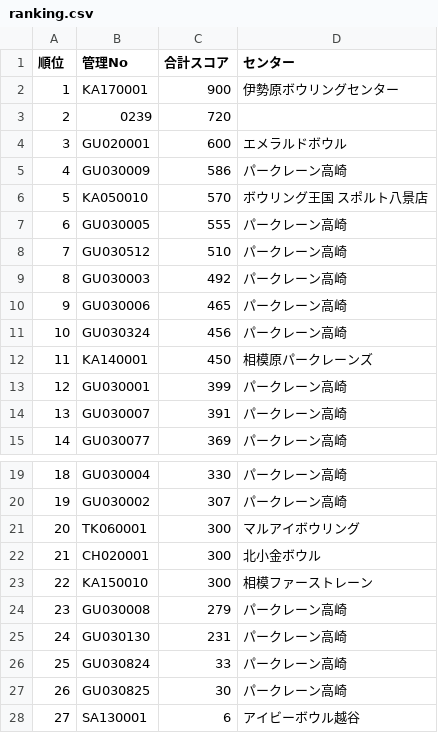
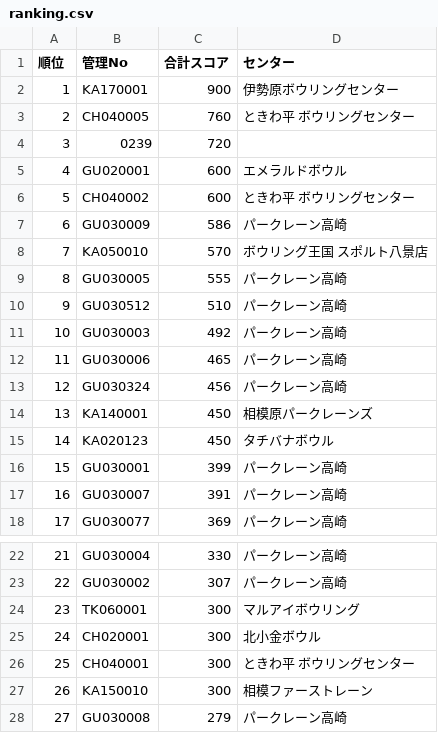
Before and after one commit to takehiko2324/ranking2026, a CSV file: ranking.csv, drawn as a sheet; only a part is shown, gaps mark what is left out; the shorter side is filled out with more unchanged rows; addresses are those after the commit; the diff names each change by its address in the sheet, - before the commit and + after, or states it on an @@ line.

Commit message:
Update ranking.csv from FileMaker

```diff
--- a/ranking.csv
+++ b/ranking.csv
+row 3: 2 | CH040005 | 760 | ときわ平 ボウリングセンター
@@ column A (順位) renumbered from row 4 down @@
+row 6: 5 | CH040002 | 600 | ときわ平 ボウリングセンター
+row 15: 14 | KA020123 | 450 | タチバナボウル
+row 26: 25 | CH040001 | 300 | ときわ平 ボウリングセンター
```
